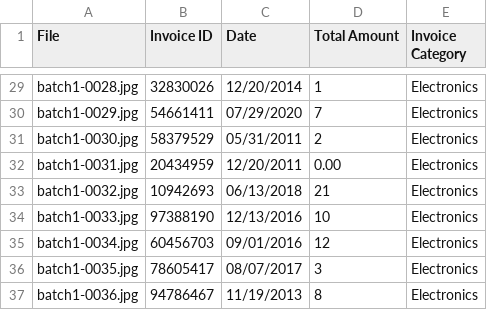
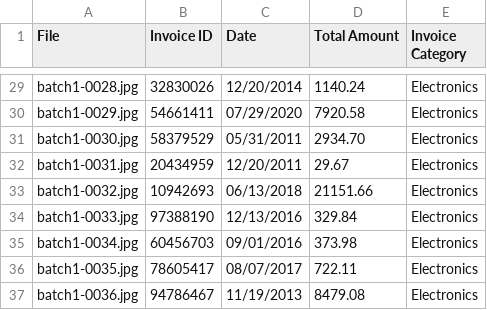
Before and after one commit to ayush-bhavsar/invoice-cat, a CSV file: output/final_summary.csv, drawn as a sheet; only a part is shown, gaps mark what is left out; the diff covers the shown part only; the diff names each change by its address in the sheet, - before the commit and + after, or states it on an @@ line.

```diff
--- a/output/final_summary.csv
+++ b/output/final_summary.csv
-D29 (Total Amount): 1
+D29 (Total Amount): 1140.24
-D30 (Total Amount): 7
+D30 (Total Amount): 7920.58
-D31 (Total Amount): 2
+D31 (Total Amount): 2934.70
-D32 (Total Amount): 0.00
+D32 (Total Amount): 29.67
-D33 (Total Amount): 21
+D33 (Total Amount): 21151.66
-D34 (Total Amount): 10
+D34 (Total Amount): 329.84
-D35 (Total Amount): 12
+D35 (Total Amount): 373.98
-D36 (Total Amount): 3
+D36 (Total Amount): 722.11
-D37 (Total Amount): 8
+D37 (Total Amount): 8479.08
```
Also changed, not shown: 27 edited cells elsewhere in this file, 1 other file.
